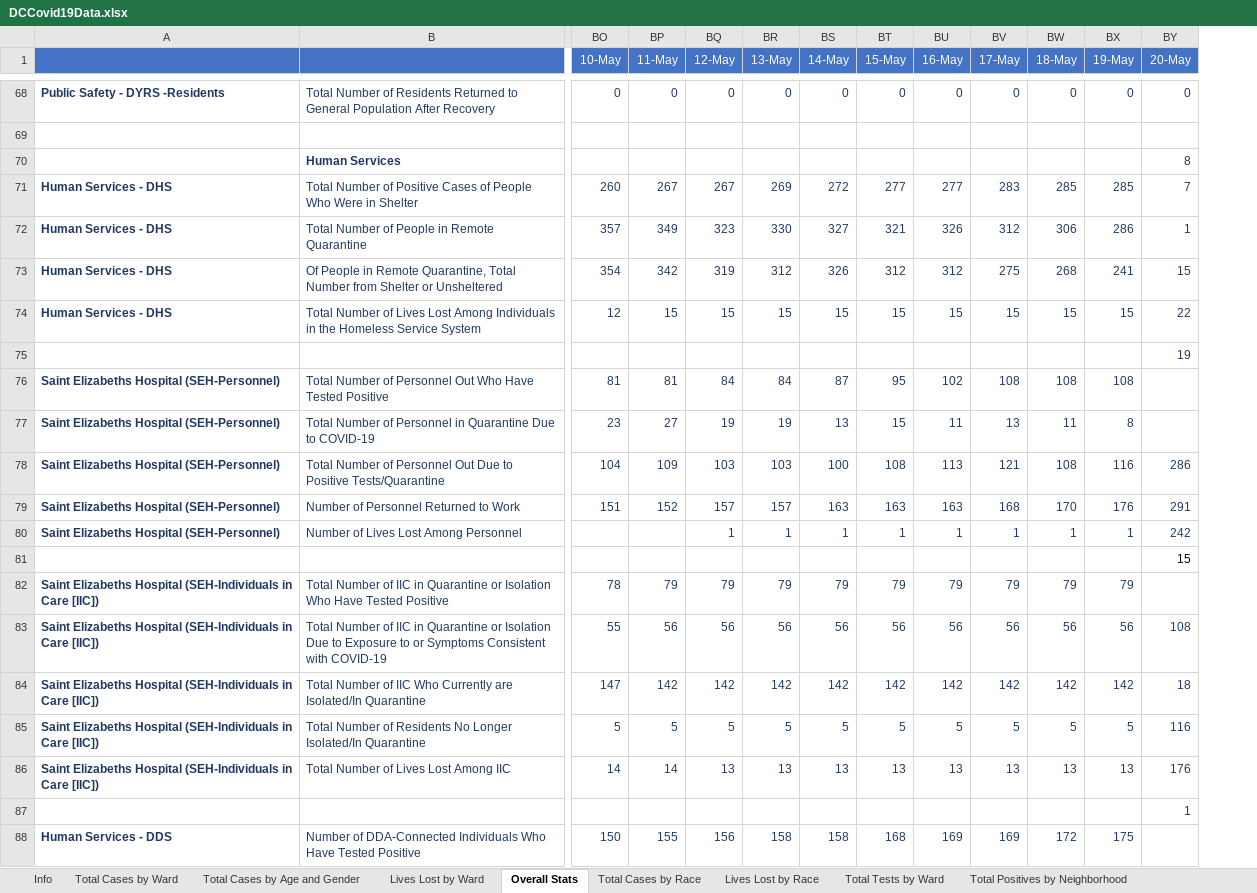
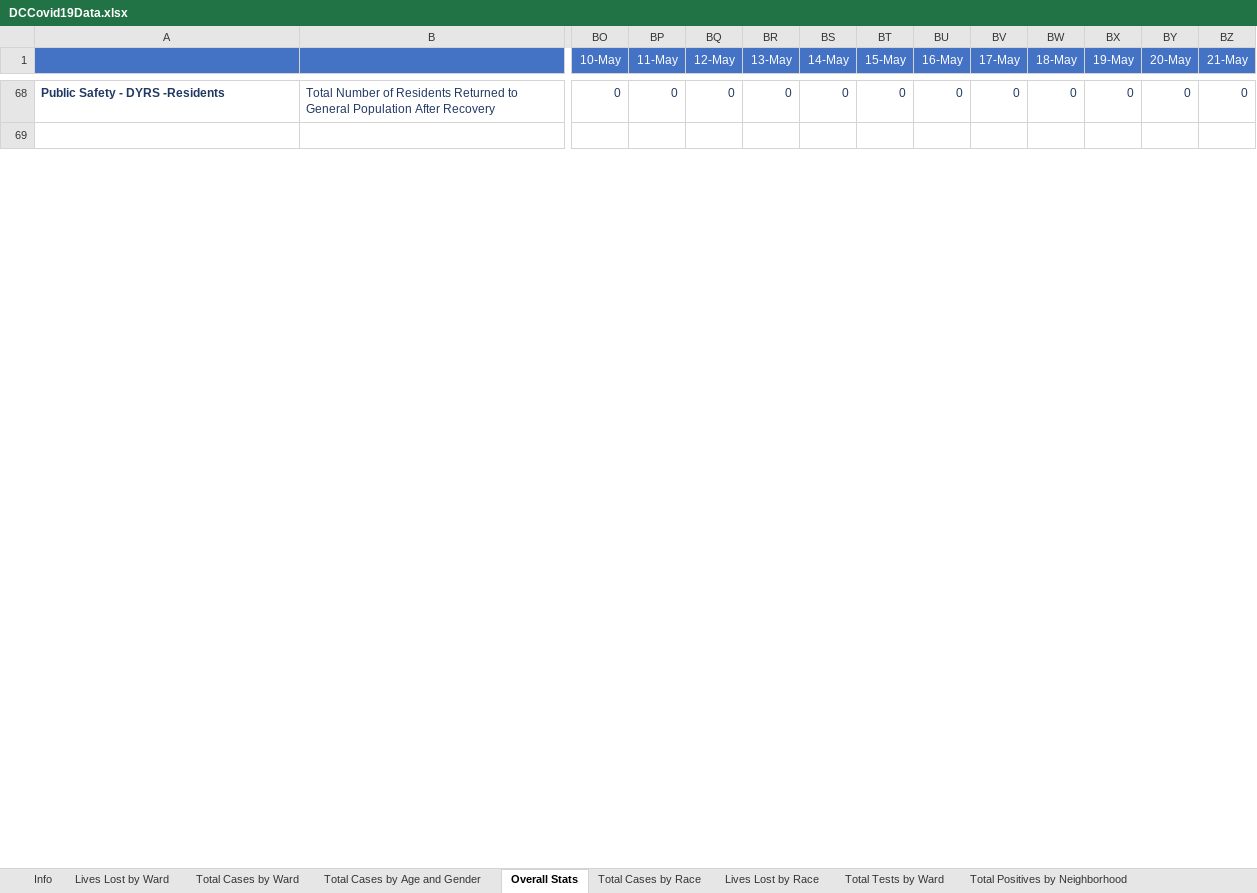
Before and after one commit to anesta95/DMV_Covid-19_Dashboard, an Excel workbook: DCCovid19Data.xlsx, sheet Overall Stats, drawn as a sheet; only a part is shown, gaps mark what is left out; values as stored, in another font and other column widths than the file's, no borders; removed rows and columns are numbered as before the commit, all else as after; rows hold the shown columns only; the diff covers the shown part only; the diff names each change by its address in the sheet, - before the commit and + after, or states it on an @@ line.

Commit message:
Adding 2020-05-21 data

```diff
--- a/DCCovid19Data.xlsx (sheet Overall Stats)
+++ b/DCCovid19Data.xlsx (sheet Overall Stats)
@@ sheet tab order changed: Info | Lives Lost by Ward | Total Cases by Ward | Total Cases by Age and Gender | Overall Stats | Total Cases by Race | Lives Lost by Race | Total Tests by Ward | Total Positives by Neighborhood @@
+column BZ (21-May), row 68: 0
-row 70:  | Human Services |  |  |  |  |  |  |  |  |  |  | 8
-row 71: Human Services - DHS | Total Number of Positive Cases of People Who Were in Shelter | 260 | 267 | 267 | 269 | 272 | 277 | 277 | 283 | 285 | 285 | 7
-row 72: Human Services - DHS | Total Number of People in Remote Quarantine | 357 | 349 | 323 | 330 | 327 | 321 | 326 | 312 | 306 | 286 | 1
-row 73: Human Services - DHS | Of People in Remote Quarantine, Total Number from Shelter or Unsheltered | 354 | 342 | 319 | 312 | 326 | 312 | 312 | 275 | 268 | 241 | 15
-row 74: Human Services - DHS | Total Number of Lives Lost Among Individuals in the Homeless Service System | 12 | 15 | 15 | 15 | 15 | 15 | 15 | 15 | 15 | 15 | 22
-row 75:  |  |  |  |  |  |  |  |  |  |  |  | 19
-row 76: Saint Elizabeths Hospital (SEH-Personnel) | Total Number of Personnel Out Who Have Tested Positive | 81 | 81 | 84 | 84 | 87 | 95 | 102 | 108 | 108 | 108
-row 77: Saint Elizabeths Hospital (SEH-Personnel) | Total Number of Personnel in Quarantine Due to COVID-19 | 23 | 27 | 19 | 19 | 13 | 15 | 11 | 13 | 11 | 8
-row 78: Saint Elizabeths Hospital (SEH-Personnel) | Total Number of Personnel Out Due to Positive Tests/Quarantine | 104 | 109 | 103 | 103 | 100 | 108 | 113 | 121 | 108 | 116 | 286
-row 79: Saint Elizabeths Hospital (SEH-Personnel) | Number of Personnel Returned to Work | 151 | 152 | 157 | 157 | 163 | 163 | 163 | 168 | 170 | 176 | 291
-row 80: Saint Elizabeths Hospital (SEH-Personnel) | Number of Lives Lost Among Personnel |  |  | 1 | 1 | 1 | 1 | 1 | 1 | 1 | 1 | 242
-row 81:  |  |  |  |  |  |  |  |  |  |  |  | 15
-row 82: Saint Elizabeths Hospital (SEH-Individuals in Care [IIC]) | Total Number of IIC in Quarantine or Isolation Who Have Tested Positive | 78 | 79 | 79 | 79 | 79 | 79 | 79 | 79 | 79 | 79
-row 83: Saint Elizabeths Hospital (SEH-Individuals in Care [IIC]) | Total Number of IIC in Quarantine or Isolation Due to Exposure to or Symptoms Consistent with COVID-19 | 55 | 56 | 56 | 56 | 56 | 56 | 56 | 56 | 56 | 56 | 108
-row 84: Saint Elizabeths Hospital (SEH-Individuals in Care [IIC]) | Total Number of IIC Who Currently are Isolated/In Quarantine | 147 | 142 | 142 | 142 | 142 | 142 | 142 | 142 | 142 | 142 | 18
-row 85: Saint Elizabeths Hospital (SEH-Individuals in Care [IIC]) | Total Number of Residents No Longer Isolated/In Quarantine | 5 | 5 | 5 | 5 | 5 | 5 | 5 | 5 | 5 | 5 | 116
-row 86: Saint Elizabeths Hospital (SEH-Individuals in Care [IIC]) | Total Number of Lives Lost Among IIC | 14 | 14 | 13 | 13 | 13 | 13 | 13 | 13 | 13 | 13 | 176
-row 87:  |  |  |  |  |  |  |  |  |  |  |  | 1
-row 88: Human Services - DDS | Number of DDA-Connected Individuals Who Have Tested Positive | 150 | 155 | 156 | 158 | 158 | 168 | 169 | 169 | 172 | 175
```
Also changed, not shown: 24 added rows, 5 removed rows and 3 edited cells elsewhere in this sheet, sheet Total Positives by Neighborhood, sheet Total Tests by Neighborhood, sheet Total Cases by Age and Gender, sheet Total Tests by Ward, sheet Age-Adjusted Rate by Ward, sheet Lives Lost by Ward, 3 more sheets, 34 other files.
